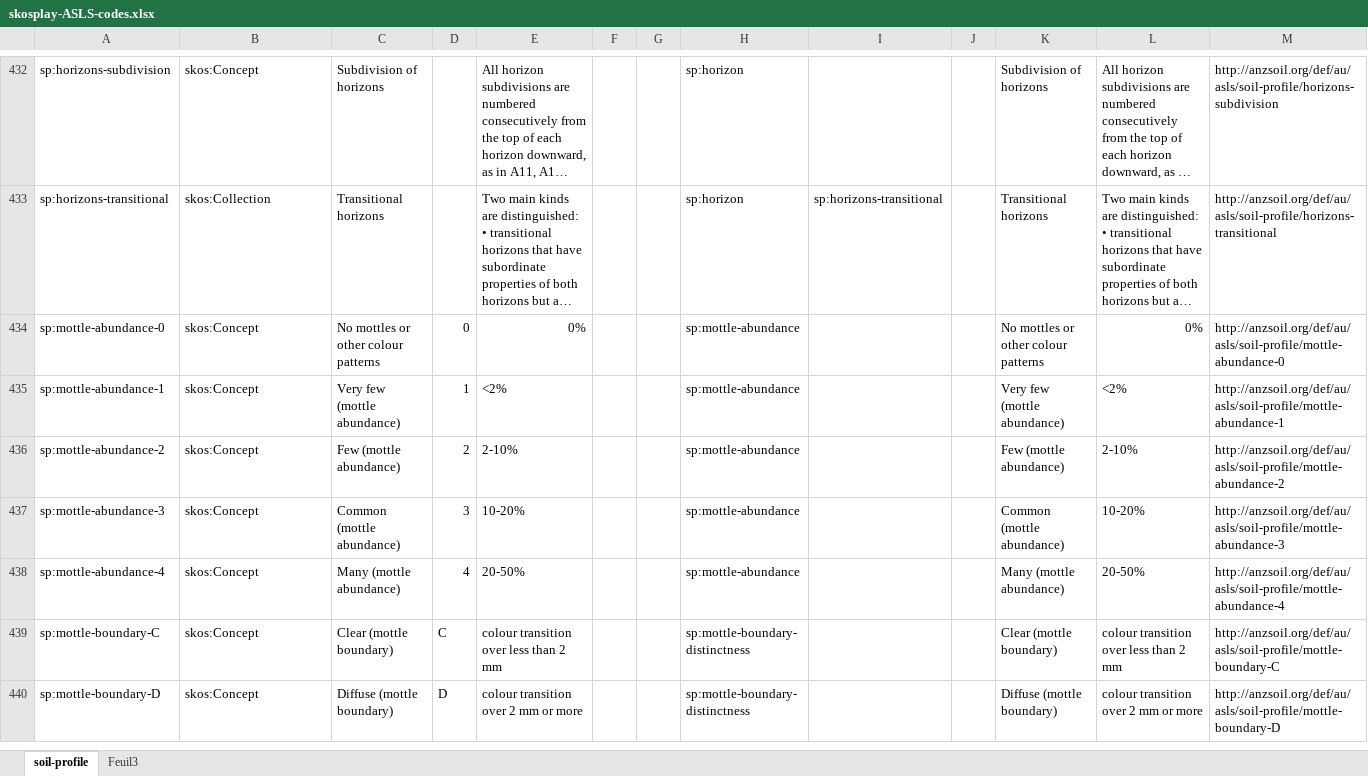
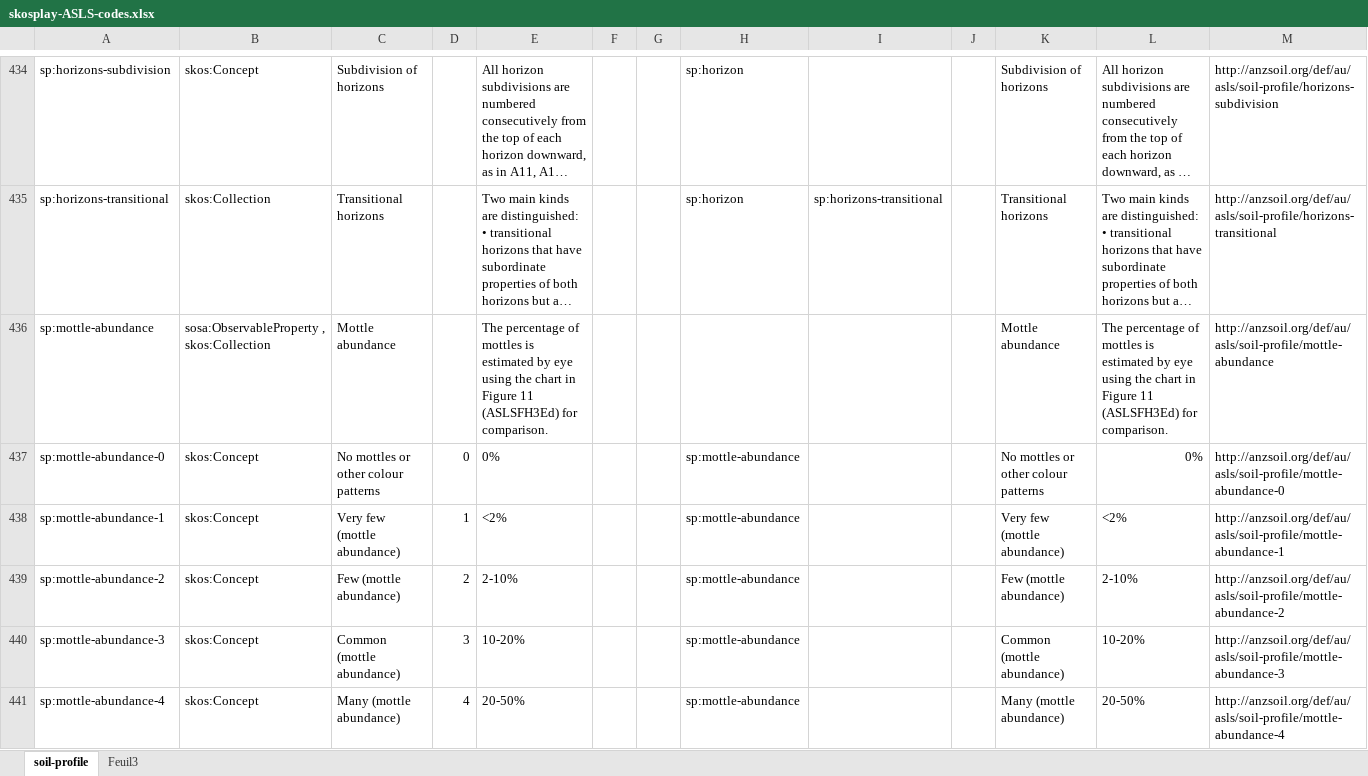
Before and after one commit to ANZSoilData/def-au-asls-substrate, an Excel workbook: asls/skosplay-ASLS-codes.xlsx, sheet soil-profile, drawn as a sheet; only a part is shown, gaps mark what is left out; the shorter side is filled out with more unchanged rows; long unchanged cells end in …; values as stored, in another font and other column widths than the file's, no borders; addresses are those after the commit; the diff covers the shown part only; the diff names each change by its address in the sheet, - before the commit and + after, or states it on an @@ line.

Commit message:
Added missing collections, fixed "0%" string

```diff
--- a/asls/skosplay-ASLS-codes.xlsx (sheet soil-profile)
+++ b/asls/skosplay-ASLS-codes.xlsx (sheet soil-profile)
+row 436: sp:mottle-abundance | sosa:ObservableProperty , skos:Collection | Mottle abundance |  | The percentage of mottles is estimated by eye using the chart in Figure 11 (ASLSFH3Ed) for comparison. |  |  |  |  |  | Mottle abundance | The percentage of mottles is estimated by eye using the chart in Figure 11 (ASLSFH3Ed) for comparison. | http://anzsoil.org/def/au/asls/soil-profile/mottle-abundance
-E437 alignment: right
+E437 alignment: left
```
Also changed, not shown: 5 added rows elsewhere in this sheet, sheet Feuil3.
